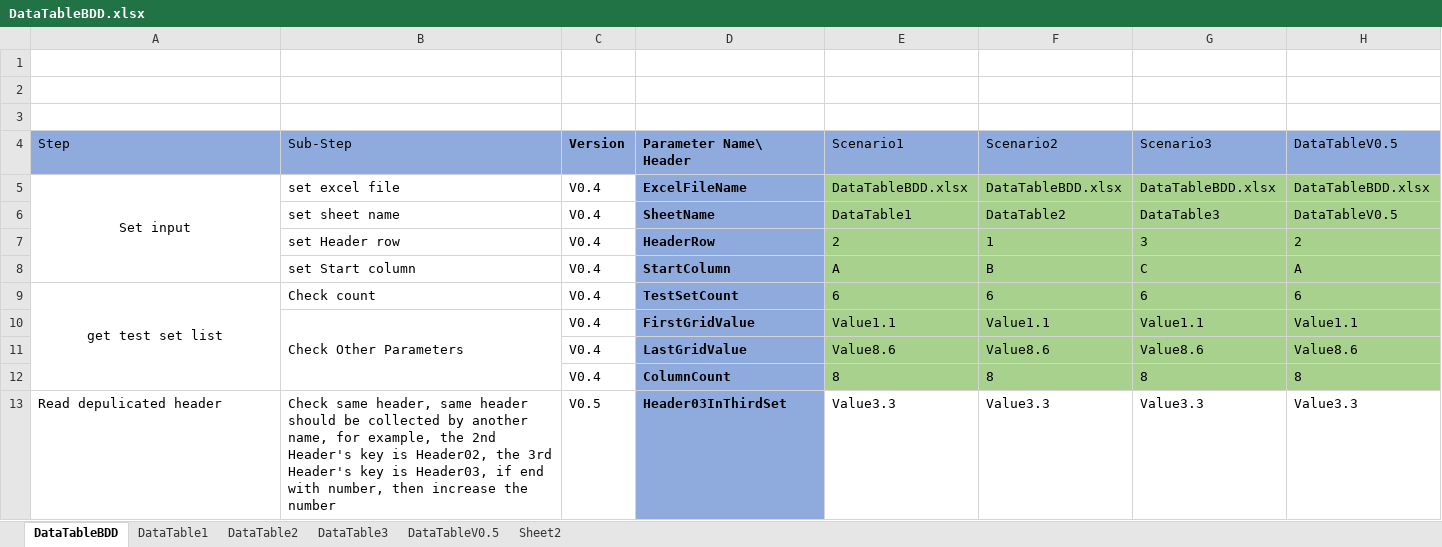
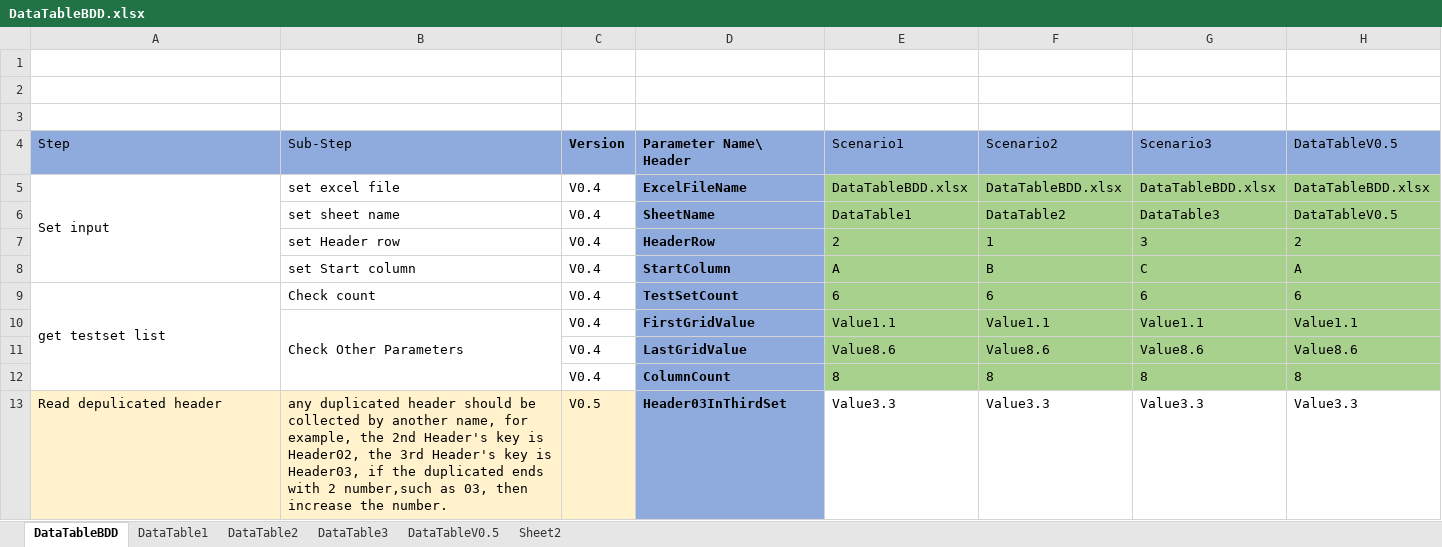
Before and after one commit to zhangkeqiang/SimpleOpenExcelBDD, an Excel workbook: BDDExcel/DataTableBDD.xlsx, sheet DataTableBDD, drawn as a sheet; values as stored, in another font and other column widths than the file's, no borders; the diff names each change by its address in the sheet, - before the commit and + after, or states it on an @@ line.

```diff
--- a/BDDExcel/DataTableBDD.xlsx (sheet DataTableBDD)
+++ b/BDDExcel/DataTableBDD.xlsx (sheet DataTableBDD)
-A5 alignment: center
+A5 alignment: left
-A9: get test set list
+A9: get testset list
-A9 alignment: center
+A9 alignment: left
-A13:C13 fill: none
+A13:C13 fill: #FFF2CC
-B13: Check same header, same header should be collected by another name, for example, the 2nd Header's key is Header02, the 3rd Header's key is Header03, if end with number, then increase the number
+B13: any duplicated header should be collected by another name, for example, the 2nd Header's key is Header02, the 3rd Header's key is Header03, if the duplicated ends with 2 number,such as 03, then increase the number.
```
Also changed, not shown: sheet DataTableV0.5, 2 other files.
